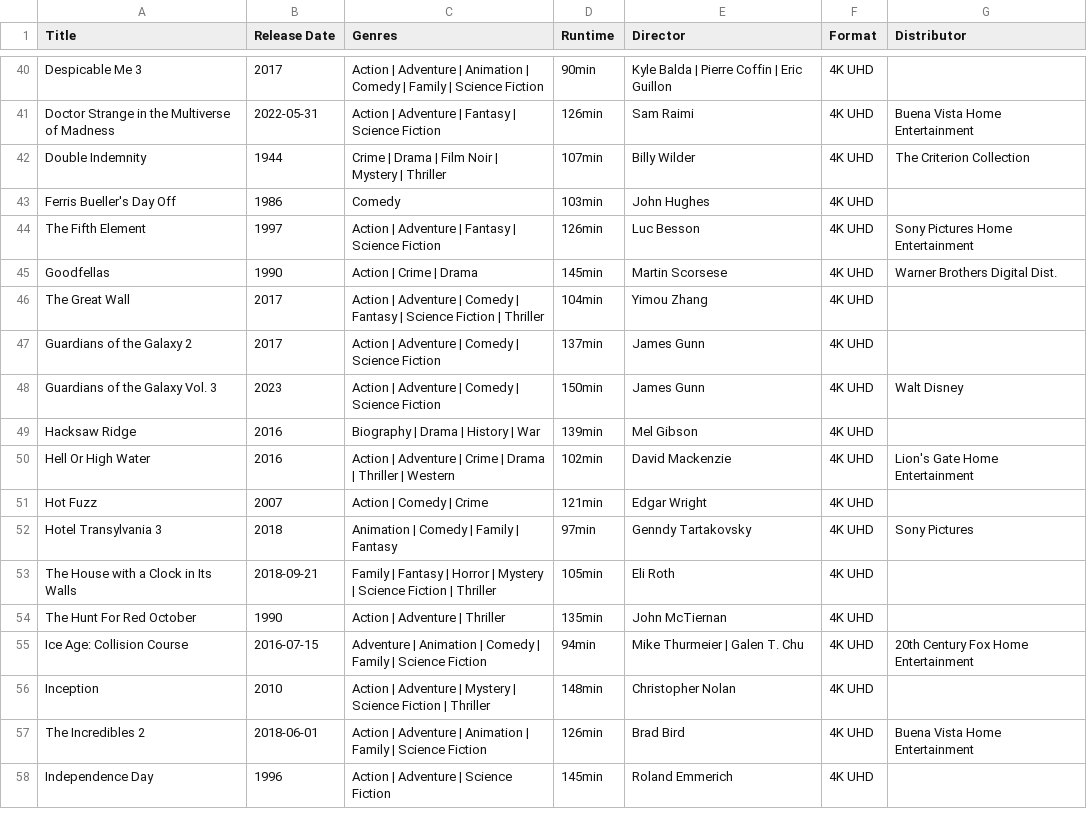
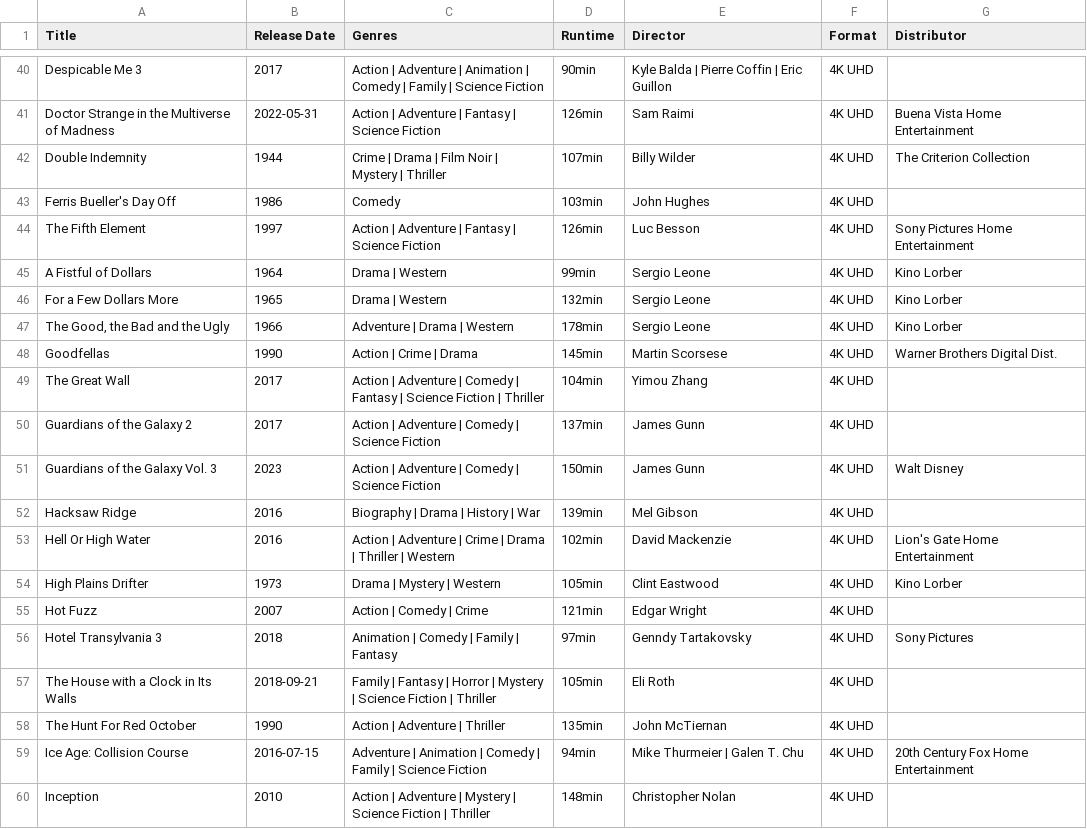
Before and after one commit to srv1054/blu-ray-HD-UHD-discs, a CSV file: Disc-Collection-2024-Master-4KUHD(Only).csv, drawn as a sheet; only a part is shown, gaps mark what is left out; the shorter side is filled out with more unchanged rows; the diff names each change by its address in the sheet, - before the commit and + after, or states it on an @@ line.

```diff
--- a/Disc-Collection-2024-Master-4KUHD(Only).csv
+++ b/Disc-Collection-2024-Master-4KUHD(Only).csv
+row 45: A Fistful of Dollars | 1964 | Drama | Western | 99min | Sergio Leone | 4K UHD | Kino Lorber
+row 46: For a Few Dollars More | 1965 | Drama | Western | 132min | Sergio Leone | 4K UHD | Kino Lorber
+row 47: The Good, the Bad and the Ugly | 1966 | Adventure | Drama | Western | 178min | Sergio Leone | 4K UHD | Kino Lorber
+row 54: High Plains Drifter | 1973 | Drama | Mystery | Western | 105min | Clint Eastwood | 4K UHD | Kino Lorber
```
Also changed, not shown: Disc-Collection-2024-Master.csv.
